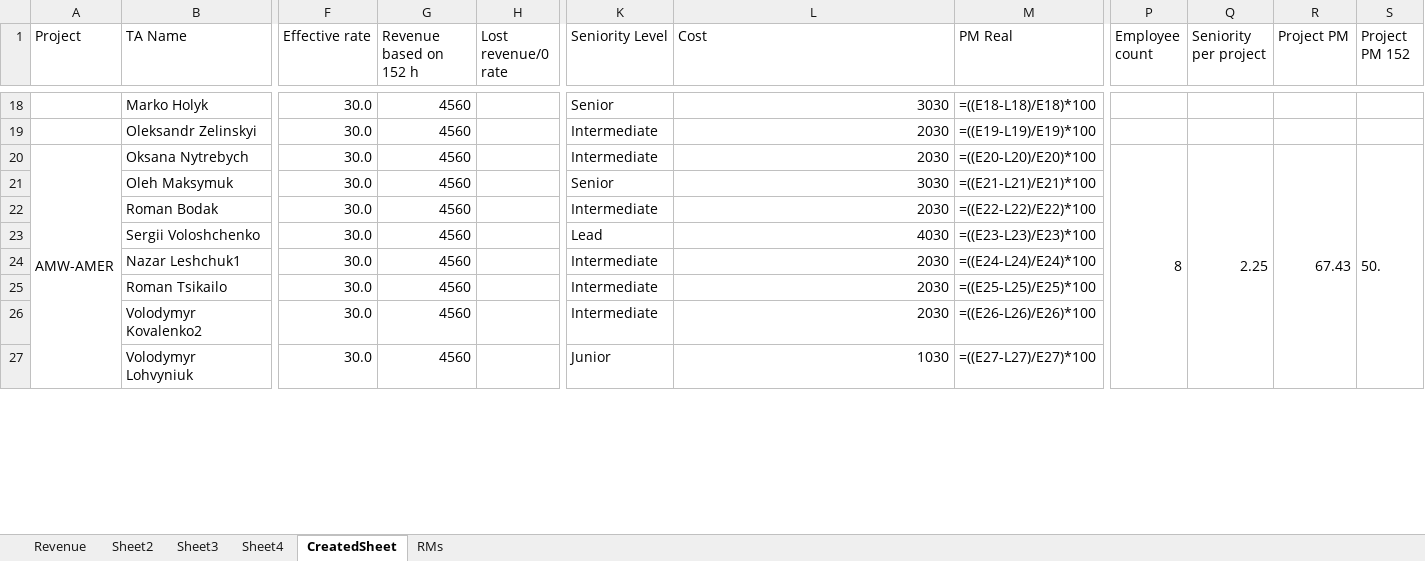
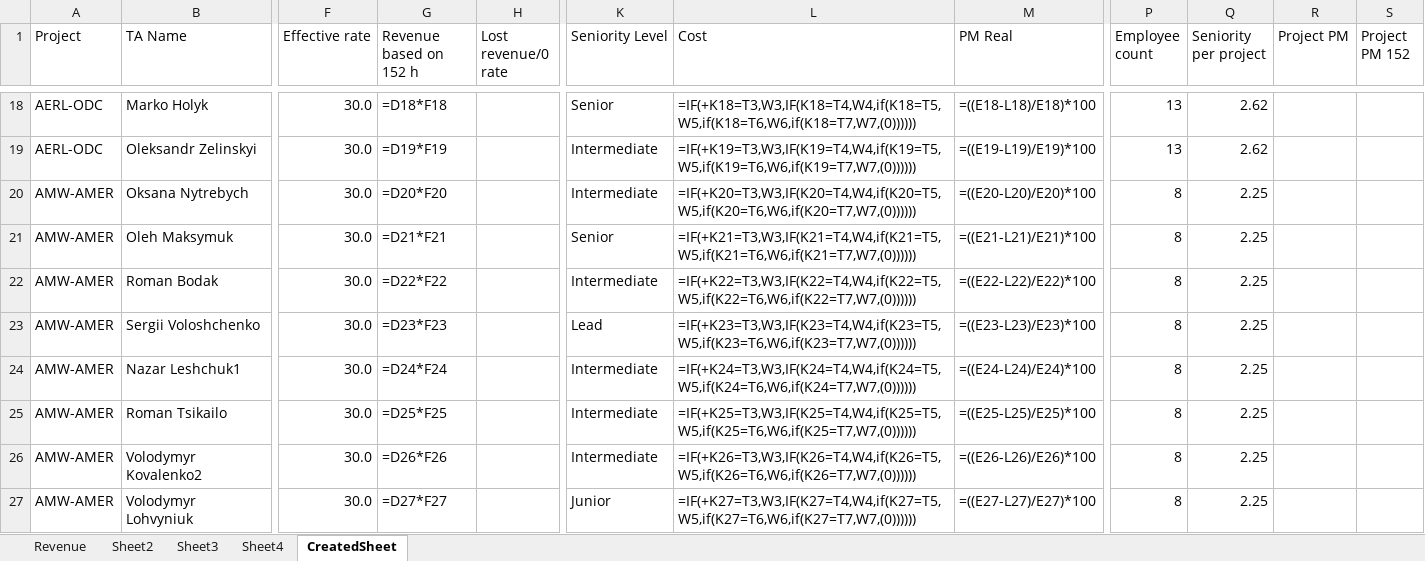
Before and after one commit to Mentorship077/FinApp, an Excel workbook: output/revenue_template_v1final312.xlsx, sheet CreatedSheet, drawn as a sheet; only a part is shown, gaps mark what is left out; values as stored, in another font and other column widths than the file's, no cell formats; formulas without a stored value are shown as written; removed rows and columns are numbered as before the commit, all else as after; the diff covers the shown part only; the diff names each change by its address in the sheet, - before the commit and + after, or states it on an @@ line.

```diff
--- a/output/revenue_template_v1final312.xlsx (sheet CreatedSheet)
+++ b/output/revenue_template_v1final312.xlsx (sheet CreatedSheet)
-sheet tab: RMs
-A18:A19 (Project): (empty)
+A18:A19 (Project): AERL-ODC
-G18 (Revenue based on 152 h): 4560
+G18 (Revenue based on 152 h): =D18*F18
-L18 (Cost): 3030
+L18 (Cost): =IF(+K18=T3,W3,IF(K18=T4,W4,if(K18=T5,W5,if(K18=T6,W6,if(K18=T7,W7,(0))))))
-P18:P19 (Employee count): (empty)
+P18:P19 (Employee count): 13
-Q18:Q19 (Seniority per project): (empty)
+Q18:Q19 (Seniority per project): 2.62
-G19 (Revenue based on 152 h): 4560
+G19 (Revenue based on 152 h): =D19*F19
-L19 (Cost): 2030
+L19 (Cost): =IF(+K19=T3,W3,IF(K19=T4,W4,if(K19=T5,W5,if(K19=T6,W6,if(K19=T7,W7,(0))))))
-A20:A27 merged
-G20 (Revenue based on 152 h): 4560
+G20 (Revenue based on 152 h): =D20*F20
-L20 (Cost): 2030
+L20 (Cost): =IF(+K20=T3,W3,IF(K20=T4,W4,if(K20=T5,W5,if(K20=T6,W6,if(K20=T7,W7,(0))))))
-P20:P27 merged
-Q20:Q27 merged
-R20 (Project PM): 67.43
+R20 (Project PM): (empty)
-R20:R27 merged
-S20 (Project PM 152): 50.
+S20 (Project PM 152): (empty)
-S20:S27 merged
-A21:A27 (Project): (empty)
+A21:A27 (Project): AMW-AMER
-G21 (Revenue based on 152 h): 4560
+G21 (Revenue based on 152 h): =D21*F21
-L21 (Cost): 3030
+L21 (Cost): =IF(+K21=T3,W3,IF(K21=T4,W4,if(K21=T5,W5,if(K21=T6,W6,if(K21=T7,W7,(0))))))
-P21:P27 (Employee count): (empty)
+P21:P27 (Employee count): 8
-Q21:Q27 (Seniority per project): (empty)
+Q21:Q27 (Seniority per project): 2.25
-G22 (Revenue based on 152 h): 4560
+G22 (Revenue based on 152 h): =D22*F22
-L22 (Cost): 2030
+L22 (Cost): =IF(+K22=T3,W3,IF(K22=T4,W4,if(K22=T5,W5,if(K22=T6,W6,if(K22=T7,W7,(0))))))
-G23 (Revenue based on 152 h): 4560
+G23 (Revenue based on 152 h): =D23*F23
-L23 (Cost): 4030
+L23 (Cost): =IF(+K23=T3,W3,IF(K23=T4,W4,if(K23=T5,W5,if(K23=T6,W6,if(K23=T7,W7,(0))))))
-G24 (Revenue based on 152 h): 4560
+G24 (Revenue based on 152 h): =D24*F24
-L24 (Cost): 2030
+L24 (Cost): =IF(+K24=T3,W3,IF(K24=T4,W4,if(K24=T5,W5,if(K24=T6,W6,if(K24=T7,W7,(0))))))
-G25 (Revenue based on 152 h): 4560
+G25 (Revenue based on 152 h): =D25*F25
-L25 (Cost): 2030
+L25 (Cost): =IF(+K25=T3,W3,IF(K25=T4,W4,if(K25=T5,W5,if(K25=T6,W6,if(K25=T7,W7,(0))))))
-G26 (Revenue based on 152 h): 4560
+G26 (Revenue based on 152 h): =D26*F26
-L26 (Cost): 2030
+L26 (Cost): =IF(+K26=T3,W3,IF(K26=T4,W4,if(K26=T5,W5,if(K26=T6,W6,if(K26=T7,W7,(0))))))
-G27 (Revenue based on 152 h): 4560
+G27 (Revenue based on 152 h): =D27*F27
-L27 (Cost): 1030
+L27 (Cost): =IF(+K27=T3,W3,IF(K27=T4,W4,if(K27=T5,W5,if(K27=T6,W6,if(K27=T7,W7,(0))))))
```
Also changed, not shown: 23 added rows, 356 edited cells and merged cells elsewhere in this sheet, cell formats, 3 other files.
